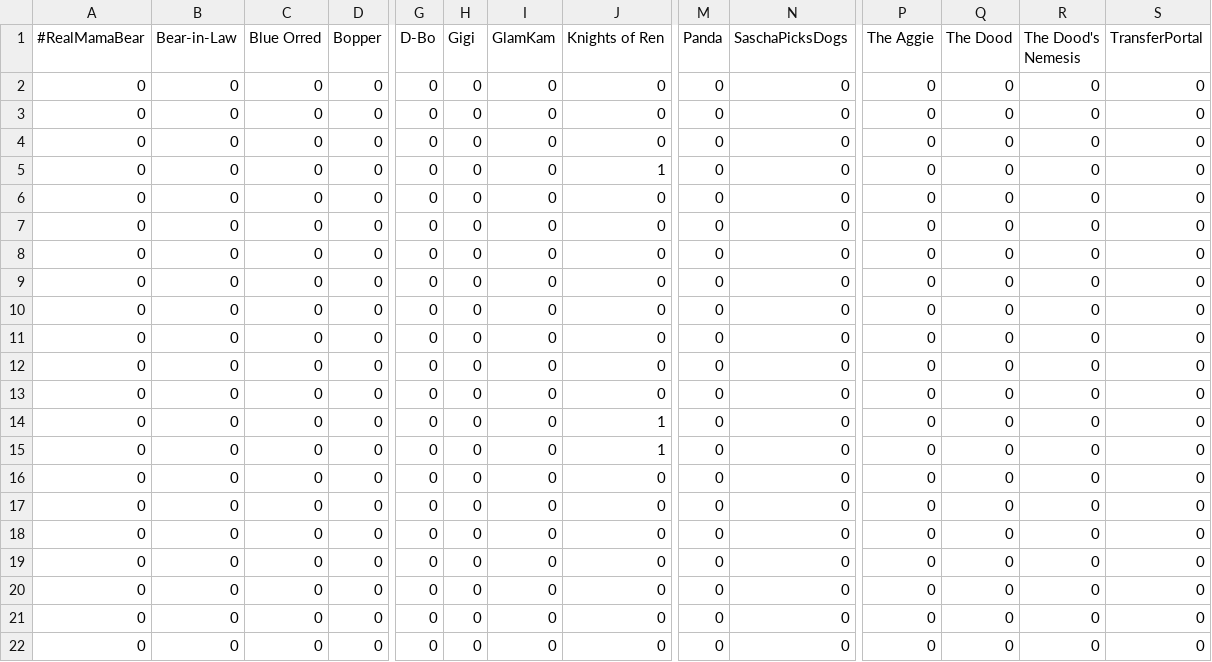
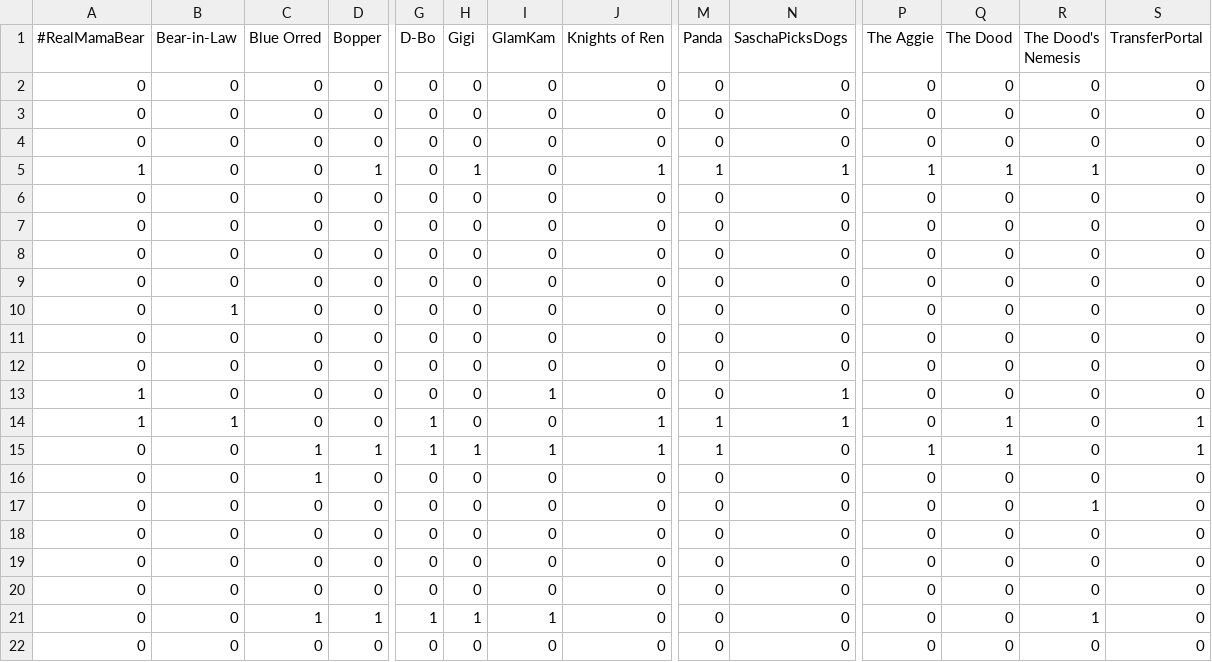
Before and after one commit to jorodo/cfb-pool, a CSV file: tmp/2021-2022/bowlPicksSureThing.csv, drawn as a sheet; only a part is shown, gaps mark what is left out; removed rows and columns are numbered as before the commit, all else as after; rows hold the shown columns only; the diff covers the shown part only; the diff names each change by its address in the sheet, - before the commit and + after, or states it on an @@ line.

```diff
--- a/tmp/2021-2022/bowlPicksSureThing.csv
+++ b/tmp/2021-2022/bowlPicksSureThing.csv
-A5 (#RealMamaBear): 0
+A5 (#RealMamaBear): 1
-D5 (Bopper): 0
+D5 (Bopper): 1
-H5 (Gigi): 0
+H5 (Gigi): 1
-M5 (Panda): 0
+M5 (Panda): 1
-N5 (SaschaPicksDogs): 0
+N5 (SaschaPicksDogs): 1
-P5 (The Aggie): 0
+P5 (The Aggie): 1
-Q5 (The Dood): 0
+Q5 (The Dood): 1
-R5 (The Dood's Nemesis): 0
+R5 (The Dood's Nemesis): 1
-B10 (Bear-in-Law): 0
+B10 (Bear-in-Law): 1
-A13:A14 (#RealMamaBear): 0
+A13:A14 (#RealMamaBear): 1
-I13 (GlamKam): 0
+I13 (GlamKam): 1
-N13:N14 (SaschaPicksDogs): 0
+N13:N14 (SaschaPicksDogs): 1
-B14 (Bear-in-Law): 0
+B14 (Bear-in-Law): 1
-G14 (D-Bo): 0
+G14 (D-Bo): 1
-M14 (Panda): 0
+M14 (Panda): 1
-Q14 (The Dood): 0
+Q14 (The Dood): 1
-S14 (TransferPortal): 0
+S14 (TransferPortal): 1
+row 15: 0 | 0 | 1 | 1 | 1 | 1 | 1 | 1 | 1 | 0 | 1 | 1 | 0 | 1
-C16 (Blue Orred): 0
+C16 (Blue Orred): 1
-J16 (Knights of Ren): 1
+J16 (Knights of Ren): 0
-R17 (The Dood's Nemesis): 0
+R17 (The Dood's Nemesis): 1
-C21 (Blue Orred): 0
+C21 (Blue Orred): 1
-D21 (Bopper): 0
+D21 (Bopper): 1
-G21 (D-Bo): 0
+G21 (D-Bo): 1
-H21 (Gigi): 0
+H21 (Gigi): 1
-I21 (GlamKam): 0
+I21 (GlamKam): 1
-R21 (The Dood's Nemesis): 0
+R21 (The Dood's Nemesis): 1
-row 21: 0 | 0 | 0 | 0 | 0 | 0 | 0 | 0 | 0 | 0 | 0 | 0 | 0 | 0
```
Also changed, not shown: 3 edited cells elsewhere in this file, input/2021-2022/bonusResults.csv, input/2021-2022/bowlResults.csv, 7 other files.
